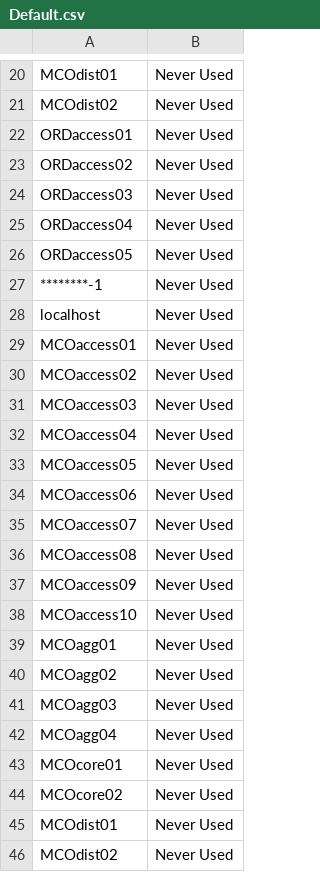
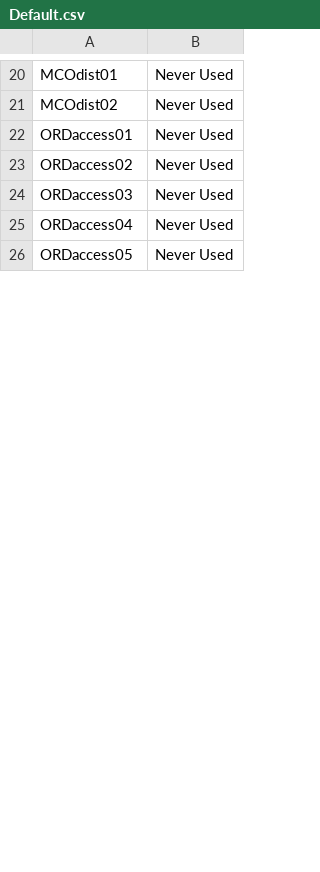
Before and after one commit to termlen0/tower-inactive-hosts, a CSV file: reports/Default.csv, drawn as a sheet; only a part is shown, gaps mark what is left out; the diff covers the shown part only; the diff names each change by its address in the sheet, - before the commit and + after, or states it on an @@ line.

```diff
--- a/reports/Default.csv
+++ b/reports/Default.csv
-row 27: ********-1 | Never Used
-row 28: localhost | Never Used
-row 29: MCOaccess01 | Never Used
-row 30: MCOaccess02 | Never Used
-row 31: MCOaccess03 | Never Used
-row 32: MCOaccess04 | Never Used
-row 33: MCOaccess05 | Never Used
-row 34: MCOaccess06 | Never Used
-row 35: MCOaccess07 | Never Used
-row 36: MCOaccess08 | Never Used
-row 37: MCOaccess09 | Never Used
-row 38: MCOaccess10 | Never Used
-row 39: MCOagg01 | Never Used
-row 40: MCOagg02 | Never Used
-row 41: MCOagg03 | Never Used
-row 42: MCOagg04 | Never Used
-row 43: MCOcore01 | Never Used
-row 44: MCOcore02 | Never Used
-row 45: MCOdist01 | Never Used
-row 46: MCOdist02 | Never Used
```
Also changed, not shown: 42 removed rows and 13 edited cells elsewhere in this file, reports/fragments/Default-1.csv, reports/fragments/Default-2.csv, 2 other files.
